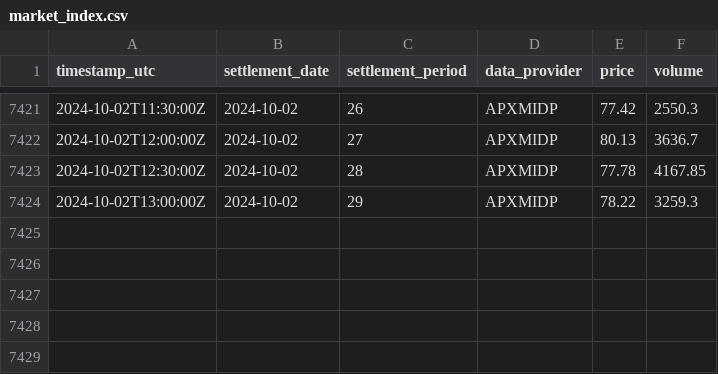
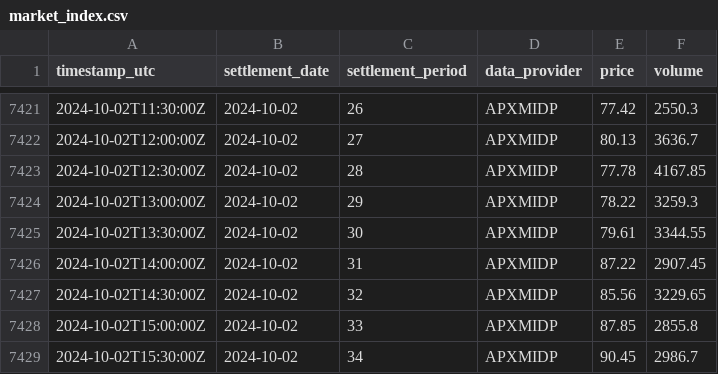
Before and after one commit to P-AEL/Energy_production_price_prediction, a CSV file: market_index.csv, drawn as a sheet; only a part is shown, gaps mark what is left out.

```diff
--- a/market_index.csv
+++ b/market_index.csv
@@ -7424 +7424,6 @@ timestamp_utc,settlement_date,settlement_period,data_provider,price,volume
 2024-10-02T13:00:00Z,2024-10-02,29,APXMIDP,78.22,3259.3
+2024-10-02T13:30:00Z,2024-10-02,30,APXMIDP,79.61,3344.55
+2024-10-02T14:00:00Z,2024-10-02,31,APXMIDP,87.22,2907.45
+2024-10-02T14:30:00Z,2024-10-02,32,APXMIDP,85.56,3229.65
+2024-10-02T15:00:00Z,2024-10-02,33,APXMIDP,87.85,2855.8
+2024-10-02T15:30:00Z,2024-10-02,34,APXMIDP,90.45,2986.7
```
Also changed, not shown: day_ahead_demand_forecast.csv, imbalance_price.csv, 10 other files.
